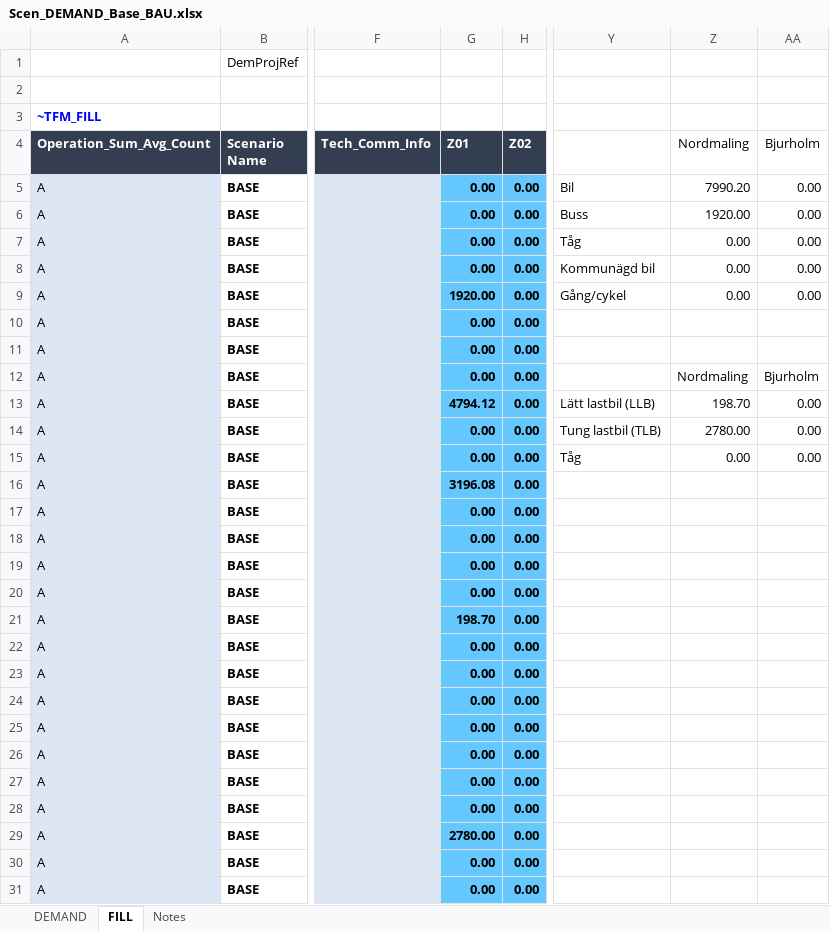
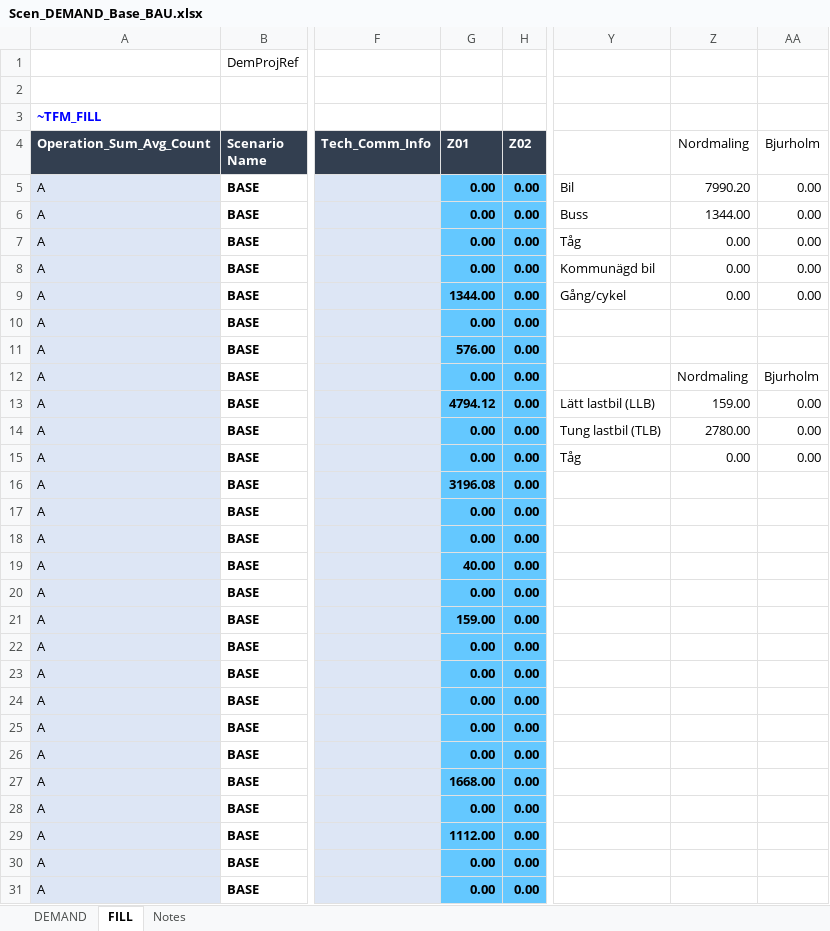
Before and after one commit to BellaGrenander/City_TRA_STHLM, an Excel workbook: SuppXLS/Scen_DEMAND_Base_BAU.xlsx, sheet FILL, drawn as a sheet; only a part is shown, gaps mark what is left out; values as stored, in another font and other column widths than the file's, no borders; charts and pictures not drawn; the diff names each change by its address in the sheet, - before the commit and + after, or states it on an @@ line.

```diff
--- a/SuppXLS/Scen_DEMAND_Base_BAU.xlsx (sheet FILL)
+++ b/SuppXLS/Scen_DEMAND_Base_BAU.xlsx (sheet FILL)
-Z6 (Nordmaling): 1920.00
+Z6 (Nordmaling): 1344.00
-G9 (Z01): 1920.00
+G9 (Z01): 1344.00
-G11 (Z01): 0.00
+G11 (Z01): 576.00
-Z13 (Nordmaling): 198.70
+Z13 (Nordmaling): 159.00
-G19 (Z01): 0.00
+G19 (Z01): 40.00
-G21 (Z01): 198.70
+G21 (Z01): 159.00
-G27 (Z01): 0.00
+G27 (Z01): 1668.00
-G29 (Z01): 2780.00
+G29 (Z01): 1112.00
```
Also changed, not shown: sheet DEMAND, charts or pictures, SubRES_TMPL/SubRes_B-NewTechs_TRA_Trans.xlsx, VT_CITY_SUP_Sthlm.xlsx, 2 other files.
